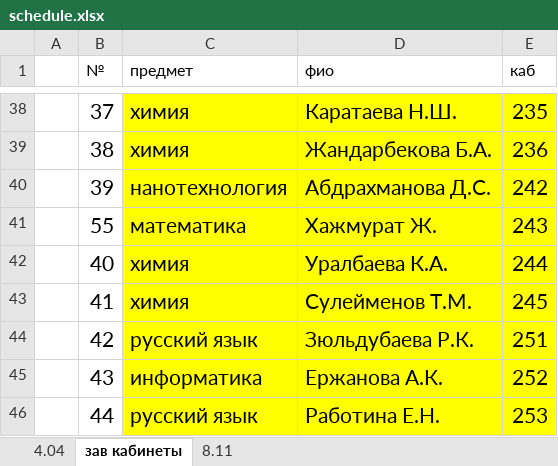
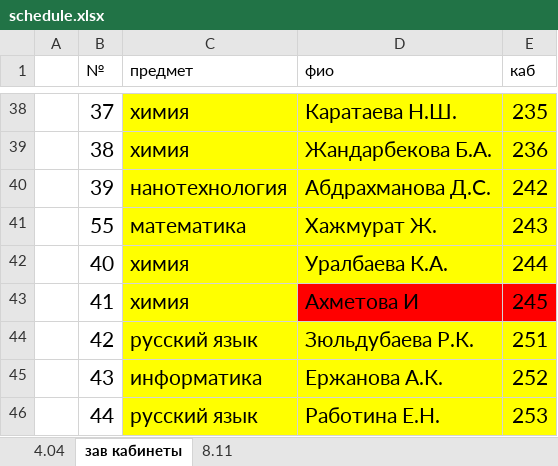
Before and after one commit to JustTrott/NISBot, an Excel workbook: schedule.xlsx, sheet зав кабинеты, drawn as a sheet; only a part is shown, gaps mark what is left out; values as stored, in another font and other column widths than the file's, no borders; the diff names each change by its address in the sheet, - before the commit and + after, or states it on an @@ line.

```diff
--- a/schedule.xlsx (sheet зав кабинеты)
+++ b/schedule.xlsx (sheet зав кабинеты)
-D43 (фио): Сулейменов Т.М.
+D43 (фио): Ахметова И
-D43:E43 fill: #FFFF00
+D43:E43 fill: #FF0000
```
Also changed, not shown: sheet 4.04, hidden cells, 1 other file.
